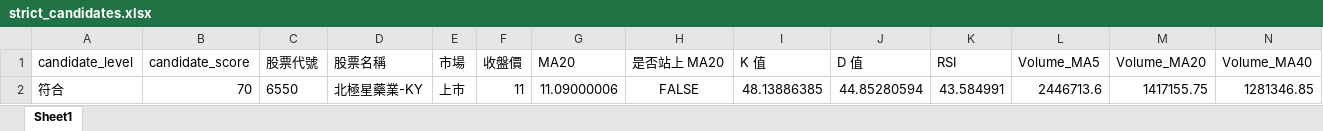
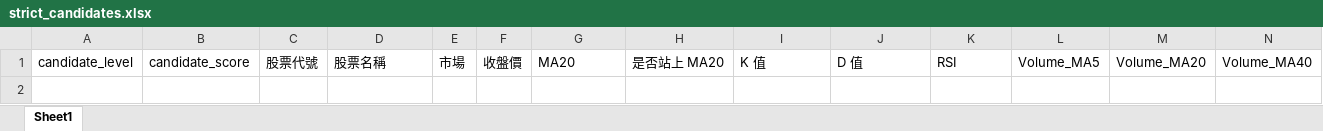
Before and after one commit to ScoppenLin/CandyTWStock, an Excel workbook: downloads/strict_candidates.xlsx, sheet Sheet1, drawn as a sheet; only a part is shown; values as stored, in another font and other column widths than the file's, no borders; rows hold the shown columns only; the diff names each change by its address in the sheet, - before the commit and + after, or states it on an @@ line.

```diff
--- a/downloads/strict_candidates.xlsx (sheet Sheet1)
+++ b/downloads/strict_candidates.xlsx (sheet Sheet1)
-row 2: 符合 | 70 | 6550 | 北極星藥業-KY | 上市 | 11 | 11.09000006 | FALSE | 48.13886385 | 44.85280594 | 43.584991 | 2446713.6 | 1417155.75 | 1281346.85
```
Also changed, not shown: downloads/screening_result.xlsx, downloads/watchlist_candidates.xlsx, 3 other files.
